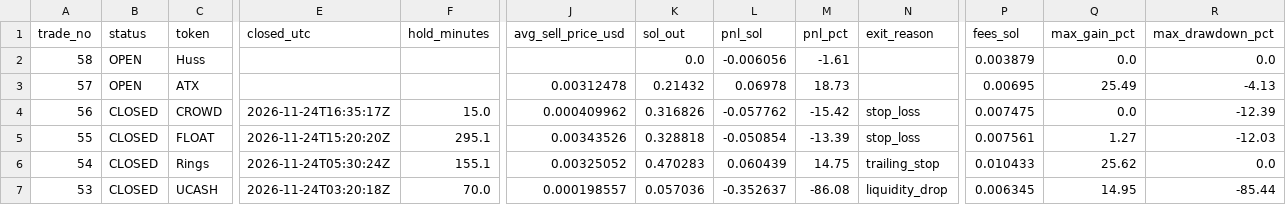
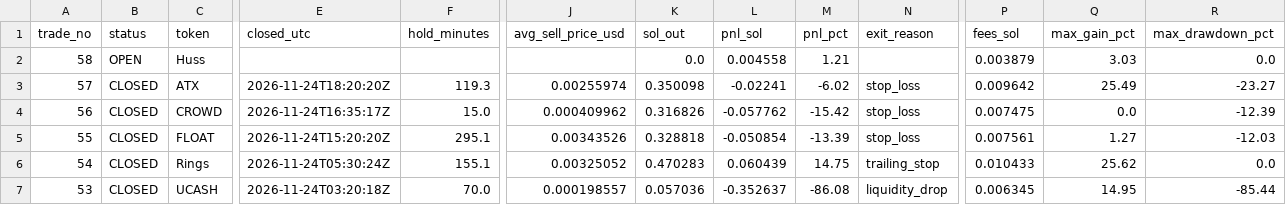
Before and after one commit to ajeebabdulazeez/solana-paper-trader, a CSV file: data/trades.csv, drawn as a sheet; only a part is shown, gaps mark what is left out; the diff names each change by its address in the sheet, - before the commit and + after, or states it on an @@ line.

```diff
--- a/data/trades.csv
+++ b/data/trades.csv
-L2 (pnl_sol): -0.006056
+L2 (pnl_sol): 0.004558
-M2 (pnl_pct): -1.61
+M2 (pnl_pct): 1.21
-Q2 (max_gain_pct): 0.0
+Q2 (max_gain_pct): 3.03
-B3 (status): OPEN
+B3 (status): CLOSED
-E3 (closed_utc): (empty)
+E3 (closed_utc): 2026-11-24T18:20:20Z
-F3 (hold_minutes): (empty)
+F3 (hold_minutes): 119.3
-J3 (avg_sell_price_usd): 0.00312478
+J3 (avg_sell_price_usd): 0.00255974
-K3 (sol_out): 0.21432
+K3 (sol_out): 0.350098
-L3 (pnl_sol): 0.06978
+L3 (pnl_sol): -0.02241
-M3 (pnl_pct): 18.73
+M3 (pnl_pct): -6.02
-N3 (exit_reason): (empty)
+N3 (exit_reason): stop_loss
-P3 (fees_sol): 0.00695
+P3 (fees_sol): 0.009642
-R3 (max_drawdown_pct): -4.13
+R3 (max_drawdown_pct): -23.27
```
Also changed, not shown: 9 other files.
